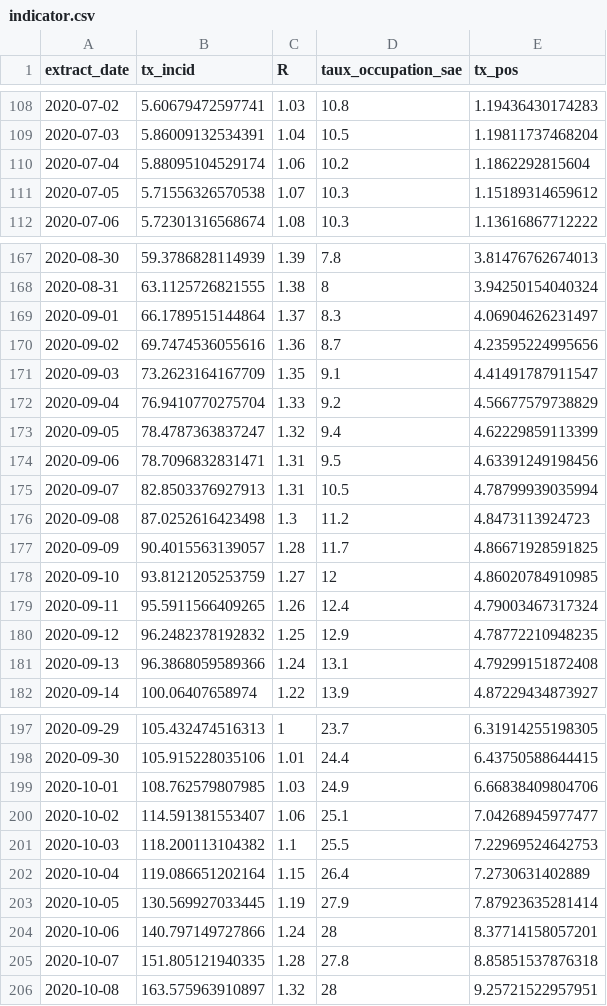
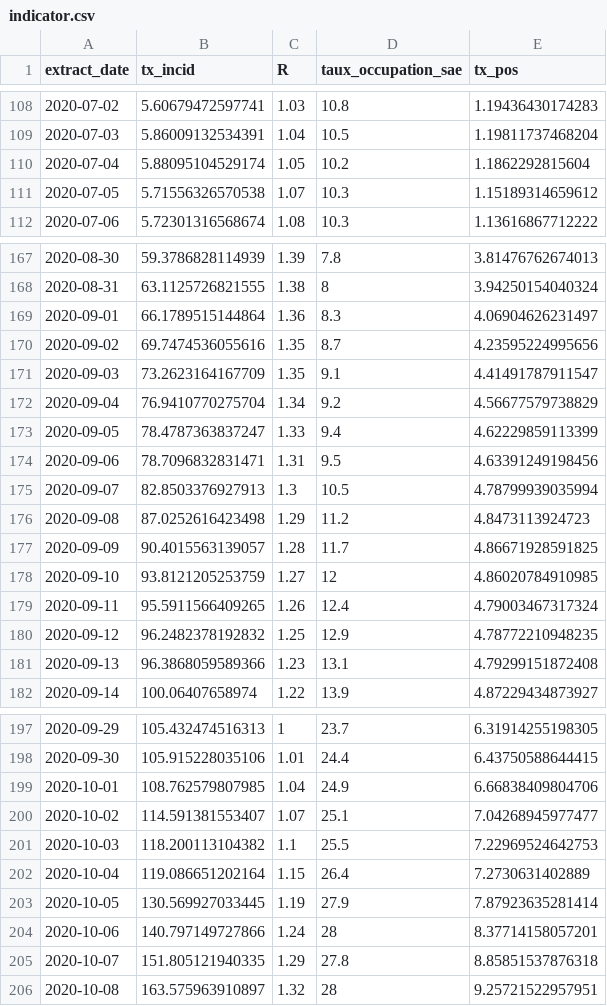
Before and after one commit to CovidModelizer/Sandbox, a CSV file: src/main/resources/indicator.csv, drawn as a sheet; only a part is shown, gaps mark what is left out; the diff covers the shown part only.

```diff
--- a/src/main/resources/indicator.csv
+++ b/src/main/resources/indicator.csv
@@ -109,3 +109,3 @@
 "2020-07-03",5.86009132534391,1.04,10.5,1.19811737468204
-"2020-07-04",5.88095104529174,1.06,10.2,1.1862292815604
+"2020-07-04",5.88095104529174,1.05,10.2,1.1862292815604
 "2020-07-05",5.71556326570538,1.07,10.3,1.15189314659612
@@ -168,10 +168,10 @@
 "2020-08-31",63.1125726821555,1.38,8,3.94250154040324
-"2020-09-01",66.1789515144864,1.37,8.3,4.06904626231497
-"2020-09-02",69.7474536055616,1.36,8.7,4.23595224995656
+"2020-09-01",66.1789515144864,1.36,8.3,4.06904626231497
+"2020-09-02",69.7474536055616,1.35,8.7,4.23595224995656
 "2020-09-03",73.2623164167709,1.35,9.1,4.41491787911547
-"2020-09-04",76.9410770275704,1.33,9.2,4.56677579738829
-"2020-09-05",78.4787363837247,1.32,9.4,4.62229859113399
+"2020-09-04",76.9410770275704,1.34,9.2,4.56677579738829
+"2020-09-05",78.4787363837247,1.33,9.4,4.62229859113399
 "2020-09-06",78.7096832831471,1.31,9.5,4.63391249198456
-"2020-09-07",82.8503376927913,1.31,10.5,4.78799939035994
-"2020-09-08",87.0252616423498,1.3,11.2,4.8473113924723
+"2020-09-07",82.8503376927913,1.3,10.5,4.78799939035994
+"2020-09-08",87.0252616423498,1.29,11.2,4.8473113924723
 "2020-09-09",90.4015563139057,1.28,11.7,4.86671928591825
@@ -180,3 +180,3 @@
 "2020-09-12",96.2482378192832,1.25,12.9,4.78772210948235
-"2020-09-13",96.3868059589366,1.24,13.1,4.79299151872408
+"2020-09-13",96.3868059589366,1.23,13.1,4.79299151872408
 "2020-09-14",100.06407658974,1.22,13.9,4.87229434873927
@@ -198,4 +198,4 @@
 "2020-09-30",105.915228035106,1.01,24.4,6.43750588644415
-"2020-10-01",108.762579807985,1.03,24.9,6.66838409804706
-"2020-10-02",114.591381553407,1.06,25.1,7.04268945977477
+"2020-10-01",108.762579807985,1.04,24.9,6.66838409804706
+"2020-10-02",114.591381553407,1.07,25.1,7.04268945977477
 "2020-10-03",118.200113104382,1.1,25.5,7.22969524642753
@@ -204,3 +204,3 @@
 "2020-10-06",140.797149727866,1.24,28,8.37714158057201
-"2020-10-07",151.805121940335,1.28,27.8,8.85851537876318
+"2020-10-07",151.805121940335,1.29,27.8,8.85851537876318
 "2020-10-08",163.575963910897,1.32,28,9.25721522957951
```
Also changed, not shown: 7 added rows and 68 edited cells elsewhere in this file, src/main/resources/all-data.csv, src/main/resources/lin-data-infection.csv, 28 other files.
